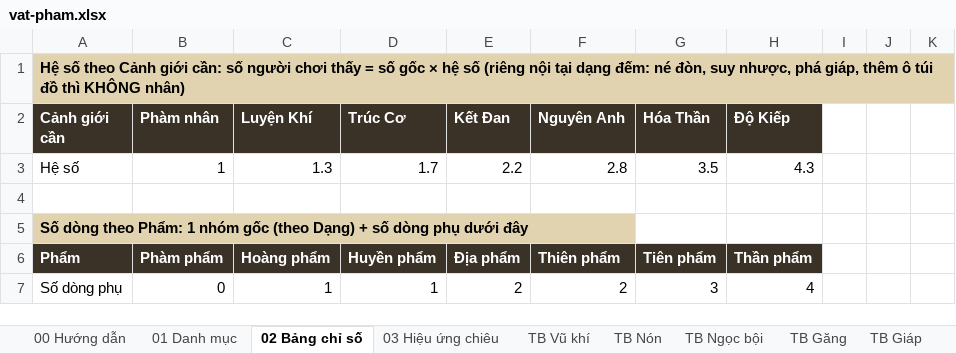
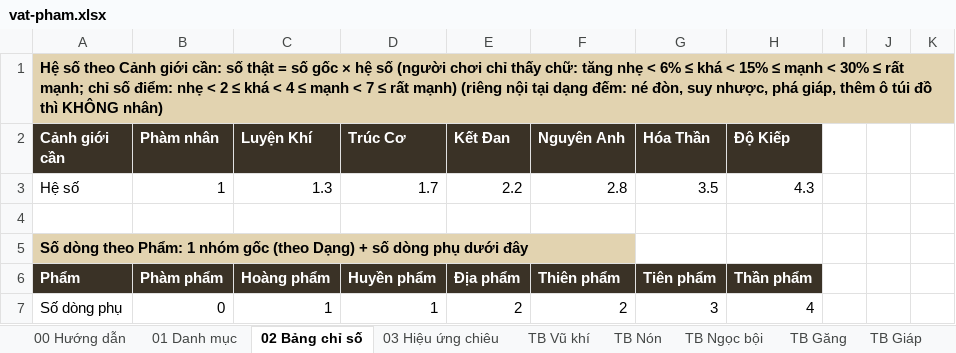
Before and after one commit to khanfaun/Sect, an Excel workbook: docs/vat-pham.xlsx, sheet 02 Bảng chỉ số, drawn as a sheet; only a part is shown; values as stored, in another font and other column widths than the file's, no borders; the diff names each change by its address in the sheet, - before the commit and + after, or states it on an @@ line.

```diff
--- a/docs/vat-pham.xlsx (sheet 02 Bảng chỉ số)
+++ b/docs/vat-pham.xlsx (sheet 02 Bảng chỉ số)
-A1 (Cảnh giới cần): …cần: số người chơi thấy = số gốc × hệ số (riêng nội…
+A1 (Cảnh giới cần): …cần: số thật = số gốc × hệ số (người chơi chỉ thấy chữ: tăng nhẹ < 6% ≤ khá < 15% ≤ mạnh < 30% ≤ rất mạnh; chỉ số điểm: nhẹ < 2 ≤ khá < 4 ≤ mạnh < 7 ≤ rất mạnh) (riêng nội…
```
Also changed, not shown: sheet VT Trữ vật, sheet VT Hỏa chủng, sheet VT Trận pháp, sheet VT Lô đỉnh, sheet TB Giày, sheet TB Đai lưng, 8 more sheets, 3 other files.
